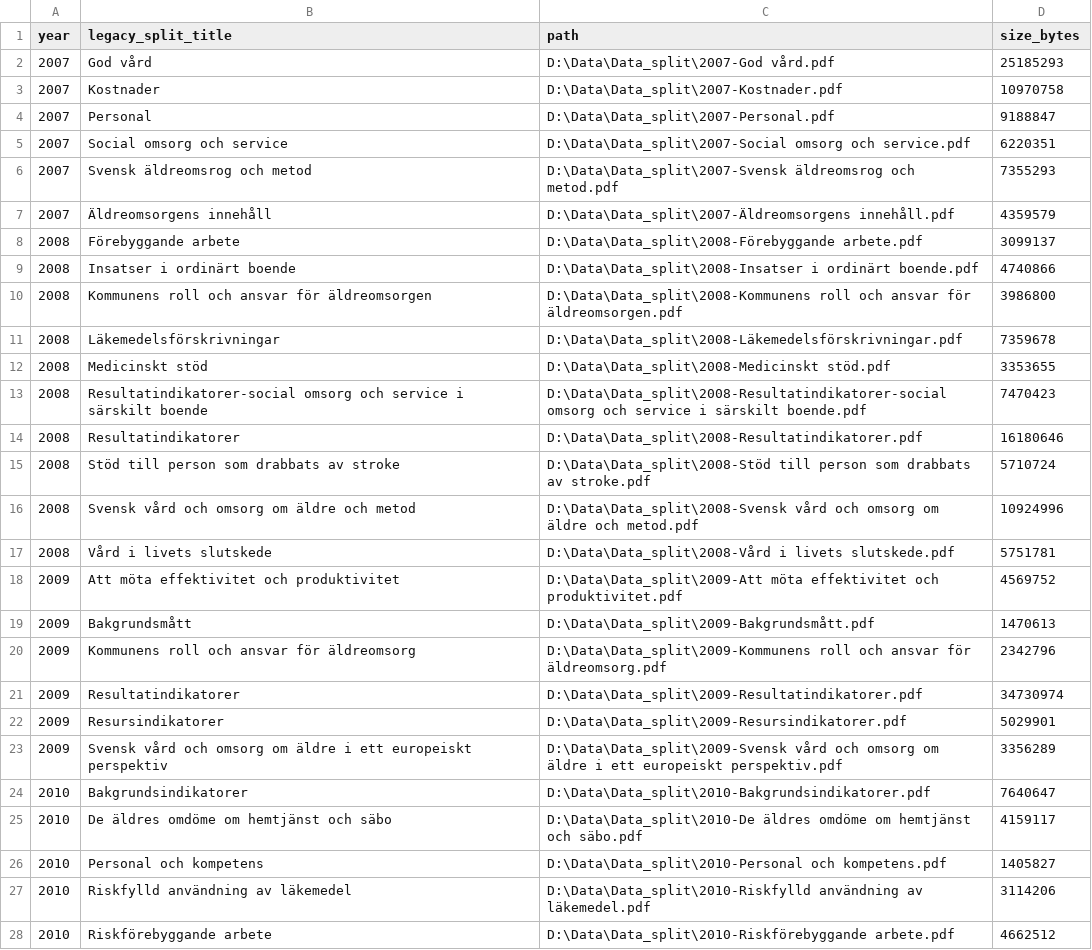
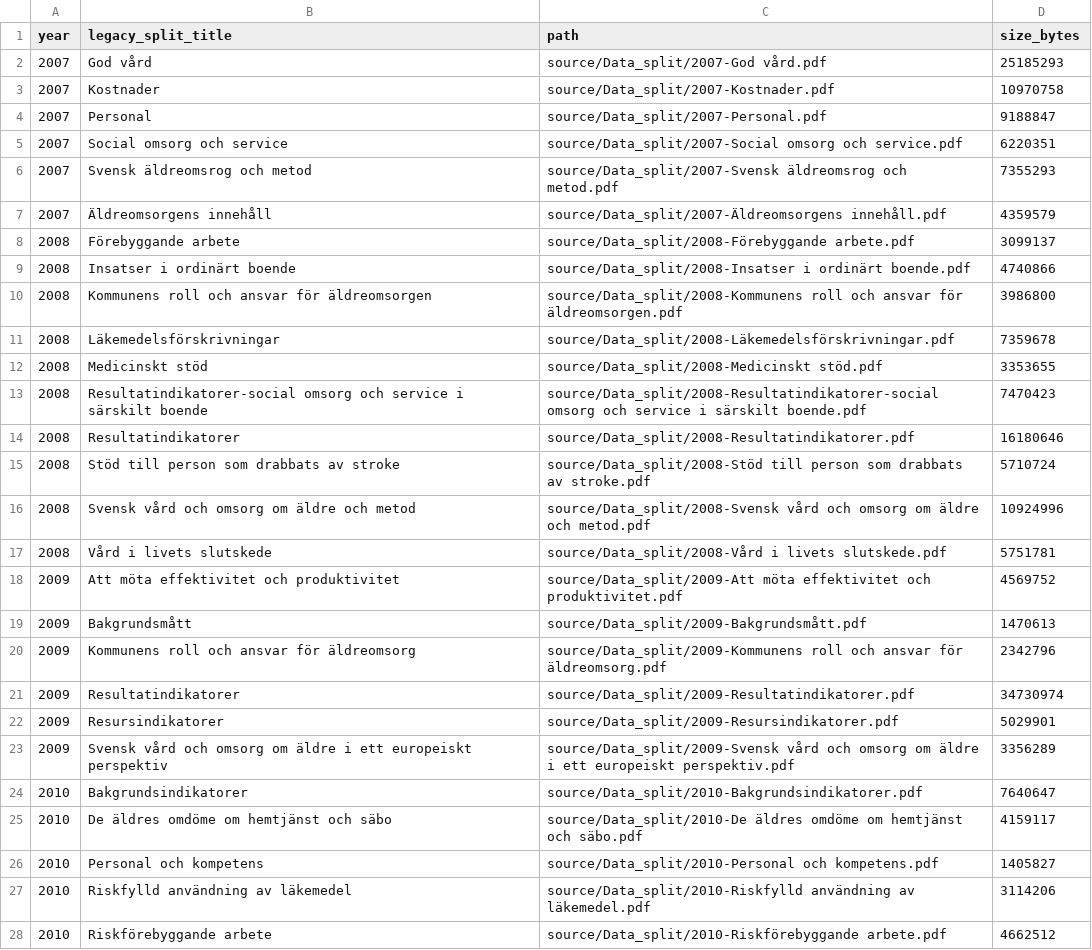
Before and after one commit to martinsalzmannerikson/aldreomsorg-corpus-2007-2025, a CSV file: data/corpus_2026/metadata/legacy_data_split.csv, drawn as a sheet; only a part is shown; the diff covers the shown part only.

```diff
--- a/data/corpus_2026/metadata/legacy_data_split.csv
+++ b/data/corpus_2026/metadata/legacy_data_split.csv
@@ -1,28 +1,28 @@
 year,legacy_split_title,path,size_bytes
-2007,God vård,D:\Data\Data_split\2007-God vård.pdf,25185293
-2007,Kostnader,D:\Data\Data_split\2007-Kostnader.pdf,10970758
-2007,Personal,D:\Data\Data_split\2007-Personal.pdf,9188847
-2007,Social omsorg och service,D:\Data\Data_split\2007-Social omsorg och service.pdf,6220351
-2007,Svensk äldreomsrog och metod,D:\Data\Data_split\2007-Svensk äldreomsrog och metod.pdf,7355293
-2007,Äldreomsorgens innehåll,D:\Data\Data_split\2007-Äldreomsorgens innehåll.pdf,4359579
-2008,Förebyggande arbete,D:\Data\Data_split\2008-Förebyggande arbete.pdf,3099137
-2008,Insatser i ordinärt boende,D:\Data\Data_split\2008-Insatser i ordinärt boende.pdf,4740866
-2008,Kommunens roll och ansvar för äldreomsorgen,D:\Data\Data_split\2008-Kommunens roll och ansvar för äldreomsorgen.pdf,3986800
-2008,Läkemedelsförskrivningar,D:\Data\Data_split\2008-Läkemedelsförskrivningar.pdf,7359678
-2008,Medicinskt stöd,D:\Data\Data_split\2008-Medicinskt stöd.pdf,3353655
-2008,Resultatindikatorer-social omsorg och service i särskilt boende,D:\Data\Data_split\2008-Resultatindikatorer-social omsorg och service i särskilt boende.pdf,7470423
-2008,Resultatindikatorer,D:\Data\Data_split\2008-Resultatindikatorer.pdf,16180646
-2008,Stöd till person som drabbats av stroke,D:\Data\Data_split\2008-Stöd till person som drabbats av stroke.pdf,5710724
-2008,Svensk vård och omsorg om äldre och metod,D:\Data\Data_split\2008-Svensk vård och omsorg om äldre och metod.pdf,10924996
-2008,Vård i livets slutskede,D:\Data\Data_split\2008-Vård i livets slutskede.pdf,5751781
-2009,Att möta effektivitet och produktivitet,D:\Data\Data_split\2009-Att möta effektivitet och produktivitet.pdf,4569752
-2009,Bakgrundsmått,D:\Data\Data_split\2009-Bakgrundsmått.pdf,1470613
-2009,Kommunens roll och ansvar för äldreomsorg,D:\Data\Data_split\2009-Kommunens roll och ansvar för äldreomsorg.pdf,2342796
-2009,Resultatindikatorer,D:\Data\Data_split\2009-Resultatindikatorer.pdf,34730974
-2009,Resursindikatorer,D:\Data\Data_split\2009-Resursindikatorer.pdf,5029901
-2009,Svensk vård och omsorg om äldre i ett europeiskt perspektiv,D:\Data\Data_split\2009-Svensk vård och omsorg om äldre i ett europeiskt perspektiv.pdf,3356289
-2010,Bakgrundsindikatorer,D:\Data\Data_split\2010-Bakgrundsindikatorer.pdf,7640647
-2010,De äldres omdöme om hemtjänst och säbo,D:\Data\Data_split\2010-De äldres omdöme om hemtjänst och säbo.pdf,4159117
-2010,Personal och kompetens,D:\Data\Data_split\2010-Personal och kompetens.pdf,1405827
-2010,Riskfylld användning av läkemedel,D:\Data\Data_split\2010-Riskfylld användning av läkemedel.pdf,3114206
-2010,Riskförebyggande arbete,D:\Data\Data_split\2010-Riskförebyggande arbete.pdf,4662512
+2007,God vård,source/Data_split/2007-God vård.pdf,25185293
+2007,Kostnader,source/Data_split/2007-Kostnader.pdf,10970758
+2007,Personal,source/Data_split/2007-Personal.pdf,9188847
+2007,Social omsorg och service,source/Data_split/2007-Social omsorg och service.pdf,6220351
+2007,Svensk äldreomsrog och metod,source/Data_split/2007-Svensk äldreomsrog och metod.pdf,7355293
+2007,Äldreomsorgens innehåll,source/Data_split/2007-Äldreomsorgens innehåll.pdf,4359579
+2008,Förebyggande arbete,source/Data_split/2008-Förebyggande arbete.pdf,3099137
+2008,Insatser i ordinärt boende,source/Data_split/2008-Insatser i ordinärt boende.pdf,4740866
+2008,Kommunens roll och ansvar för äldreomsorgen,source/Data_split/2008-Kommunens roll och ansvar för äldreomsorgen.pdf,3986800
+2008,Läkemedelsförskrivningar,source/Data_split/2008-Läkemedelsförskrivningar.pdf,7359678
+2008,Medicinskt stöd,source/Data_split/2008-Medicinskt stöd.pdf,3353655
+2008,Resultatindikatorer-social omsorg och service i särskilt boende,source/Data_split/2008-Resultatindikatorer-social omsorg och service i särskilt boende.pdf,7470423
+2008,Resultatindikatorer,source/Data_split/2008-Resultatindikatorer.pdf,16180646
+2008,Stöd till person som drabbats av stroke,source/Data_split/2008-Stöd till person som drabbats av stroke.pdf,5710724
+2008,Svensk vård och omsorg om äldre och metod,source/Data_split/2008-Svensk vård och omsorg om äldre och metod.pdf,10924996
+2008,Vård i livets slutskede,source/Data_split/2008-Vård i livets slutskede.pdf,5751781
+2009,Att möta effektivitet och produktivitet,source/Data_split/2009-Att möta effektivitet och produktivitet.pdf,4569752
+2009,Bakgrundsmått,source/Data_split/2009-Bakgrundsmått.pdf,1470613
+2009,Kommunens roll och ansvar för äldreomsorg,source/Data_split/2009-Kommunens roll och ansvar för äldreomsorg.pdf,2342796
+2009,Resultatindikatorer,source/Data_split/2009-Resultatindikatorer.pdf,34730974
+2009,Resursindikatorer,source/Data_split/2009-Resursindikatorer.pdf,5029901
+2009,Svensk vård och omsorg om äldre i ett europeiskt perspektiv,source/Data_split/2009-Svensk vård och omsorg om äldre i ett europeiskt perspektiv.pdf,3356289
+2010,Bakgrundsindikatorer,source/Data_split/2010-Bakgrundsindikatorer.pdf,7640647
+2010,De äldres omdöme om hemtjänst och säbo,source/Data_split/2010-De äldres omdöme om hemtjänst och säbo.pdf,4159117
+2010,Personal och kompetens,source/Data_split/2010-Personal och kompetens.pdf,1405827
+2010,Riskfylld användning av läkemedel,source/Data_split/2010-Riskfylld användning av läkemedel.pdf,3114206
+2010,Riskförebyggande arbete,source/Data_split/2010-Riskförebyggande arbete.pdf,4662512
```
Also changed, not shown: 69 edited cells elsewhere in this file, data/corpus_2026/metadata/curated_sections.csv, data/corpus_2026/metadata/pages.csv, 4 other files.
